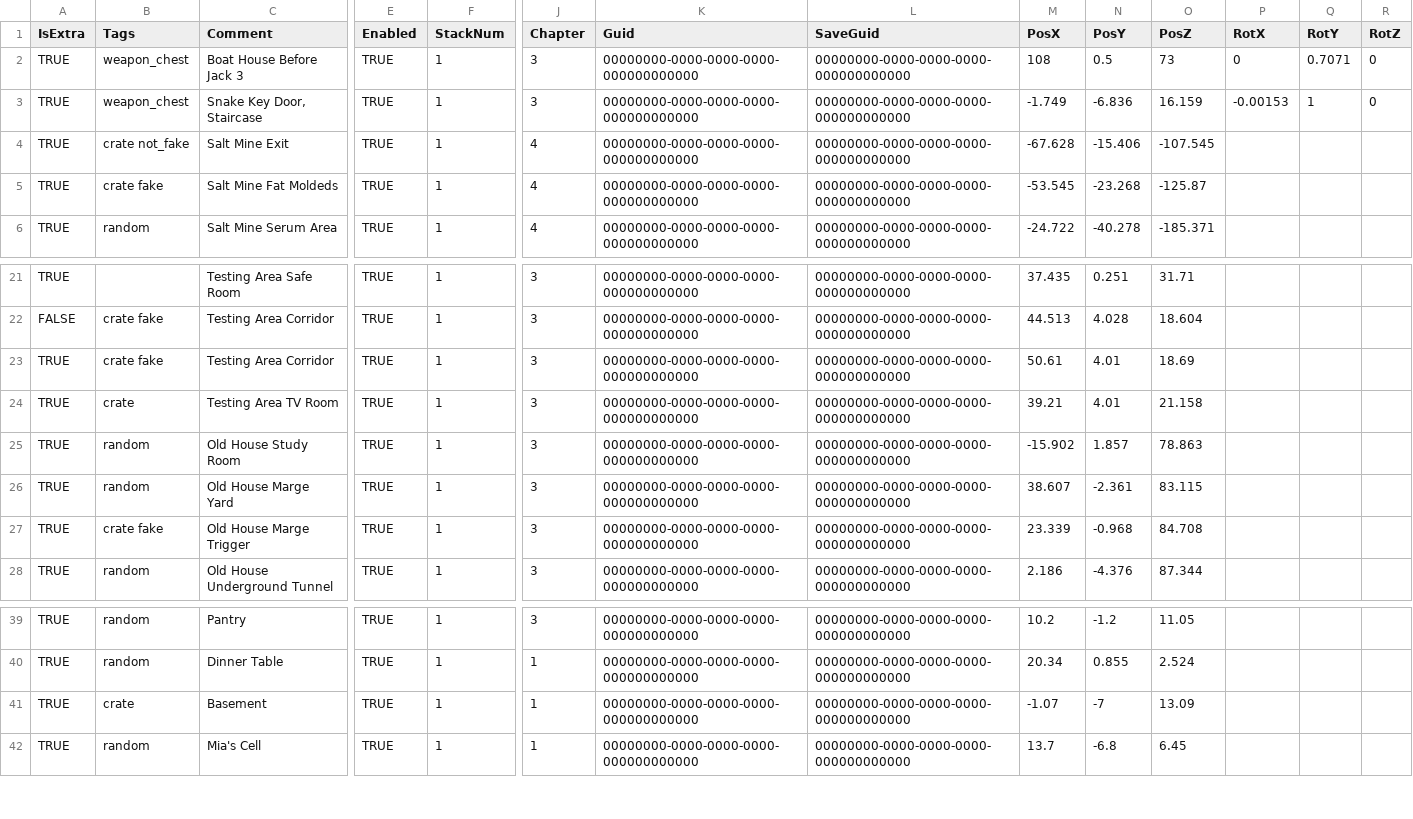
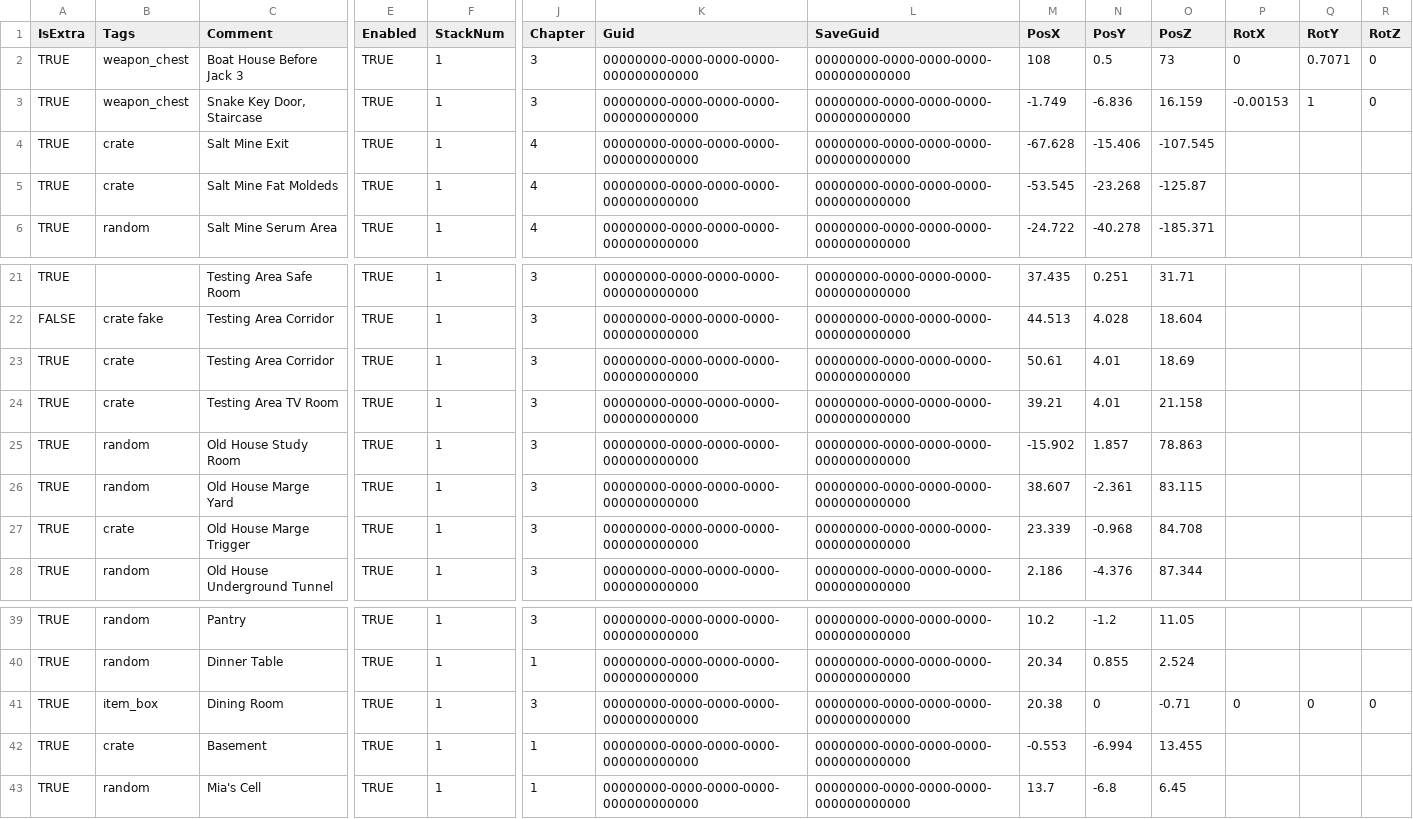
Before and after one commit to juliangrtz/re7, a CSV file: src/Biohazard.BioRand.RE7/_Data/item_placements.csv, drawn as a sheet; only a part is shown, gaps mark what is left out; addresses are those after the commit; rows hold the shown columns only; the diff names each change by its address in the sheet, - before the commit and + after, or states it on an @@ line.

```diff
--- a/src/Biohazard.BioRand.RE7/_Data/item_placements.csv
+++ b/src/Biohazard.BioRand.RE7/_Data/item_placements.csv
-B4 (Tags): crate not_fake
+B4 (Tags): crate
-B5 (Tags): crate fake
+B5 (Tags): crate
-B23 (Tags): crate fake
+B23 (Tags): crate
-B27 (Tags): crate fake
+B27 (Tags): crate
+row 41: TRUE | item_box | Dining Room | TRUE | 1 | 3 | 00000000-0000-0000-0000-000000000000 | 00000000-0000-0000-0000-000000000000 | 20.38 | 0 | -0.71 | 0 | 0 | 0
-M42 (PosX): -1.07
+M42 (PosX): -0.553
-N42 (PosY): -7
+N42 (PosY): -6.994
-O42 (PosZ): 13.09
+O42 (PosZ): 13.455
```
Also changed, not shown: src/Biohazard.BioRand.RE7/_Data/extra_enemies.csv, src/Biohazard.BioRand.RE7/_Data/key_items.csv, 6 other files.
